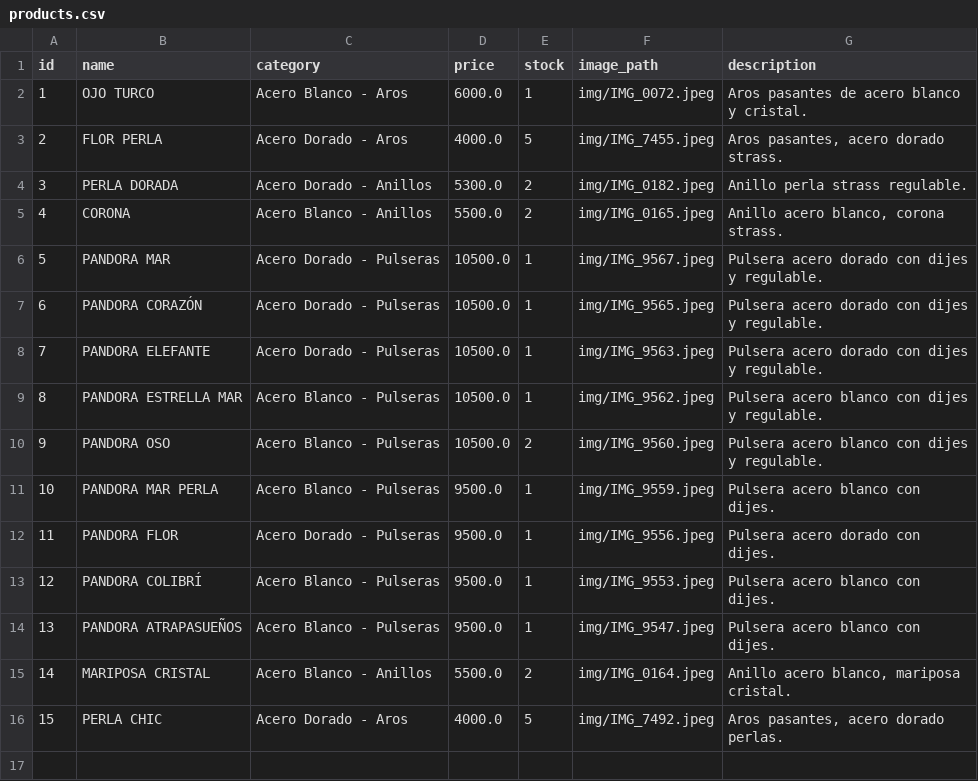
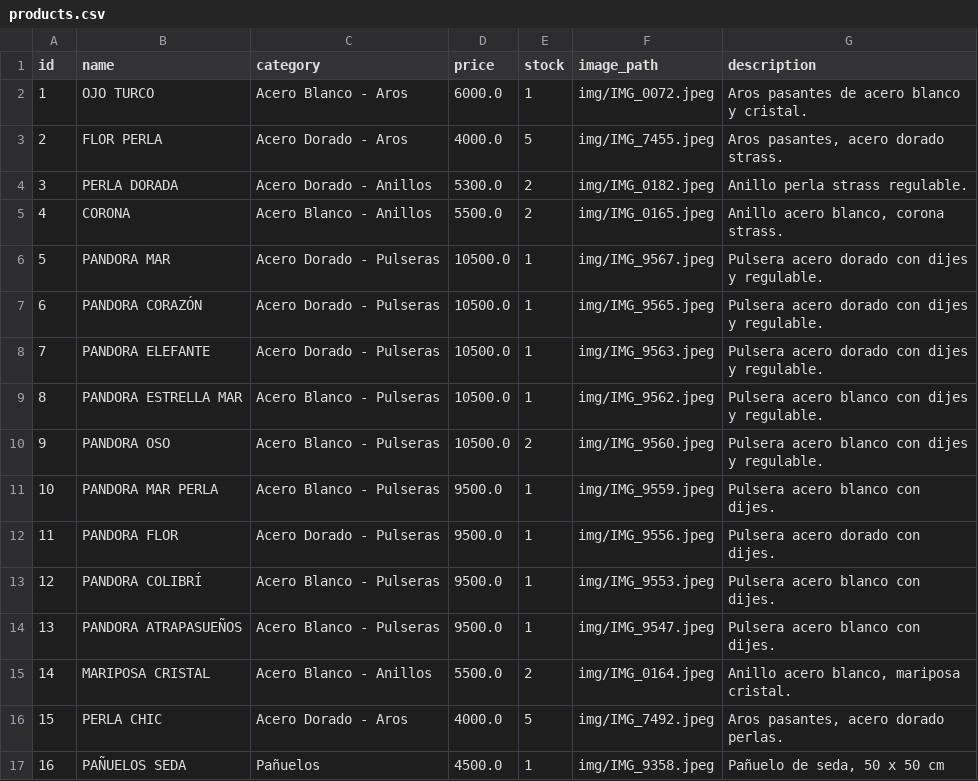
Before and after one commit to PierottiBR/glint_tienda_online, a CSV file: files_csv/products.csv, drawn as a sheet; the diff names each change by its address in the sheet, - before the commit and + after, or states it on an @@ line.

Commit message:
Añadido producto: PAÑUELOS SEDA (Pañuelos)

```diff
--- a/files_csv/products.csv
+++ b/files_csv/products.csv
+row 17: 16 | PAÑUELOS SEDA | Pañuelos | 4500.0 | 1 | img/IMG_9358.jpeg | Pañuelo de seda, 50 x 50 cm
```
